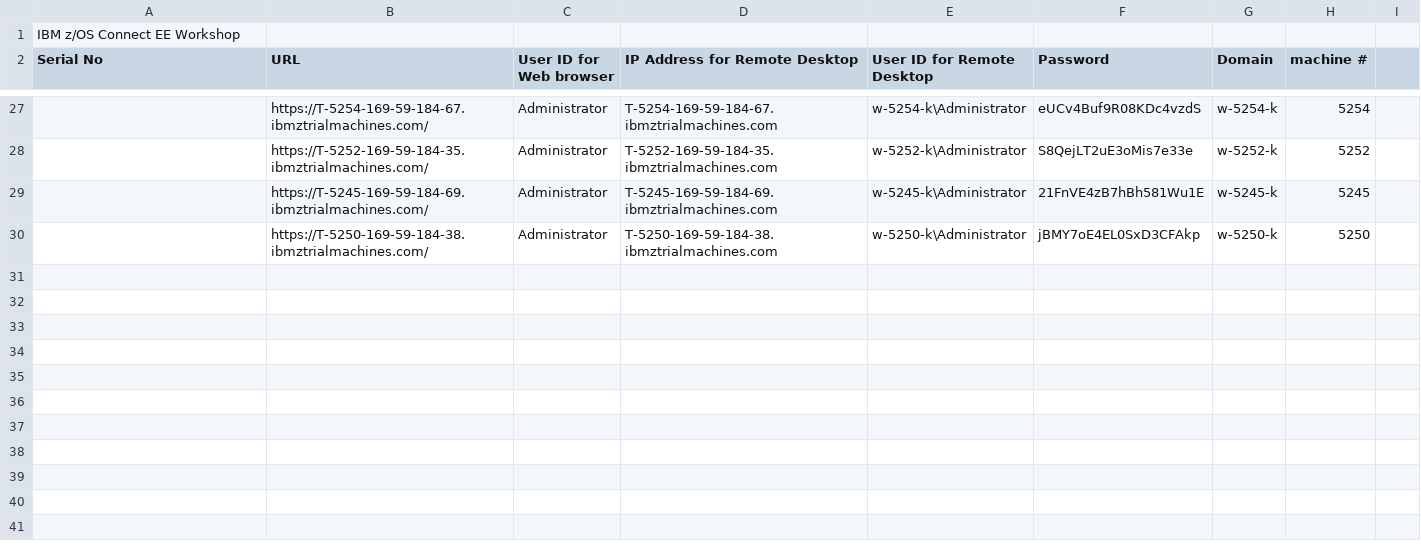
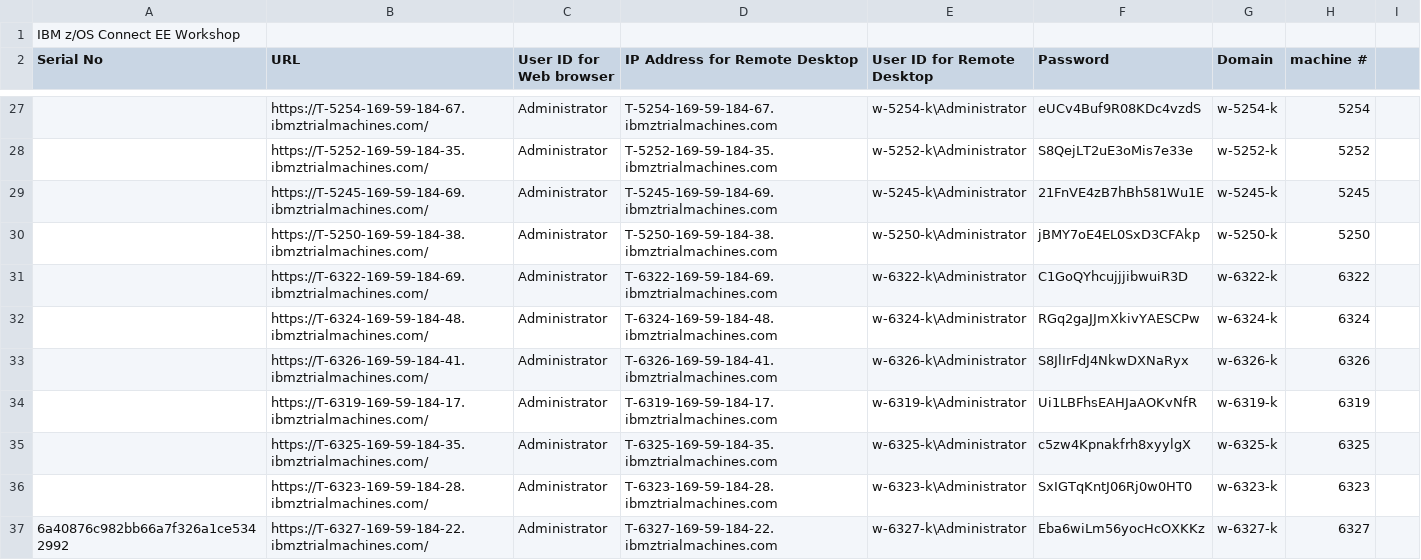
Before and after one commit to emitchj/WSC-zVA-Registation, a CSV file: labs.csv, drawn as a sheet; only a part is shown, gaps mark what is left out; the diff covers the shown part only; the diff names each change by its address in the sheet, - before the commit and + after, or states it on an @@ line.

Commit message:
Add files via upload

```diff
--- a/labs.csv
+++ b/labs.csv
+row 31:  | https://T-6322-169-59-184-69.ibmztrialmachines.com/ | Administrator | T-6322-169-59-184-69.ibmztrialmachines.com | w-6322-k\Administrator | C1GoQYhcujjjibwuiR3D | w-6322-k | 6322
+row 32:  | https://T-6324-169-59-184-48.ibmztrialmachines.com/ | Administrator | T-6324-169-59-184-48.ibmztrialmachines.com | w-6324-k\Administrator | RGq2gaJJmXkivYAESCPw | w-6324-k | 6324
+row 33:  | https://T-6326-169-59-184-41.ibmztrialmachines.com/ | Administrator | T-6326-169-59-184-41.ibmztrialmachines.com | w-6326-k\Administrator | S8JlIrFdJ4NkwDXNaRyx | w-6326-k | 6326
+row 34:  | https://T-6319-169-59-184-17.ibmztrialmachines.com/ | Administrator | T-6319-169-59-184-17.ibmztrialmachines.com | w-6319-k\Administrator | Ui1LBFhsEAHJaAOKvNfR | w-6319-k | 6319
+row 35:  | https://T-6325-169-59-184-35.ibmztrialmachines.com/ | Administrator | T-6325-169-59-184-35.ibmztrialmachines.com | w-6325-k\Administrator | c5zw4Kpnakfrh8xyylgX | w-6325-k | 6325
+row 36:  | https://T-6323-169-59-184-28.ibmztrialmachines.com/ | Administrator | T-6323-169-59-184-28.ibmztrialmachines.com | w-6323-k\Administrator | SxIGTqKntJ06Rj0w0HT0 | w-6323-k | 6323
+row 37: 6a40876c982bb66a7f326a1ce5342992 | https://T-6327-169-59-184-22.ibmztrialmachines.com/ | Administrator | T-6327-169-59-184-22.ibmztrialmachines.com | w-6327-k\Administrator | Eba6wiLm56yocHcOXKKz | w-6327-k | 6327
```
Also changed, not shown: 42 edited cells elsewhere in this file.
